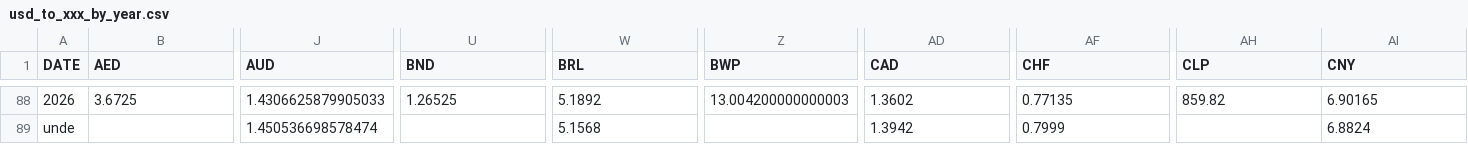
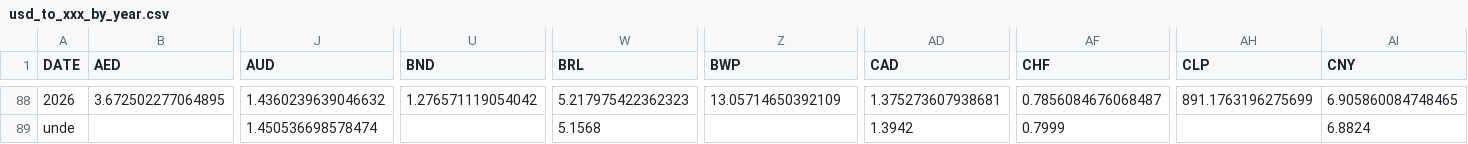
Before and after one commit to xriss/freechange, a CSV file: csv/usd_to_xxx_by_year.csv, drawn as a sheet; only a part is shown, gaps mark what is left out; the diff covers the shown part only; the diff names each change by its address in the sheet, - before the commit and + after, or states it on an @@ line.

```diff
--- a/csv/usd_to_xxx_by_year.csv
+++ b/csv/usd_to_xxx_by_year.csv
-B88 (AED): 3.6725
+B88 (AED): 3.672502277064895
-J88 (AUD): 1.4306625879905033
+J88 (AUD): 1.4360239639046632
-U88 (BND): 1.26525
+U88 (BND): 1.276571119054042
-W88 (BRL): 5.1892
+W88 (BRL): 5.217975422362323
-Z88 (BWP): 13.004200000000003
+Z88 (BWP): 13.05714650392109
-AD88 (CAD): 1.3602
+AD88 (CAD): 1.375273607938681
-AF88 (CHF): 0.77135
+AF88 (CHF): 0.7856084676068487
-AH88 (CLP): 859.82
+AH88 (CLP): 891.1763196275699
-AI88 (CNY): 6.90165
+AI88 (CNY): 6.905860084748465
```
Also changed, not shown: 95 edited cells elsewhere in this file, 7 other files.
